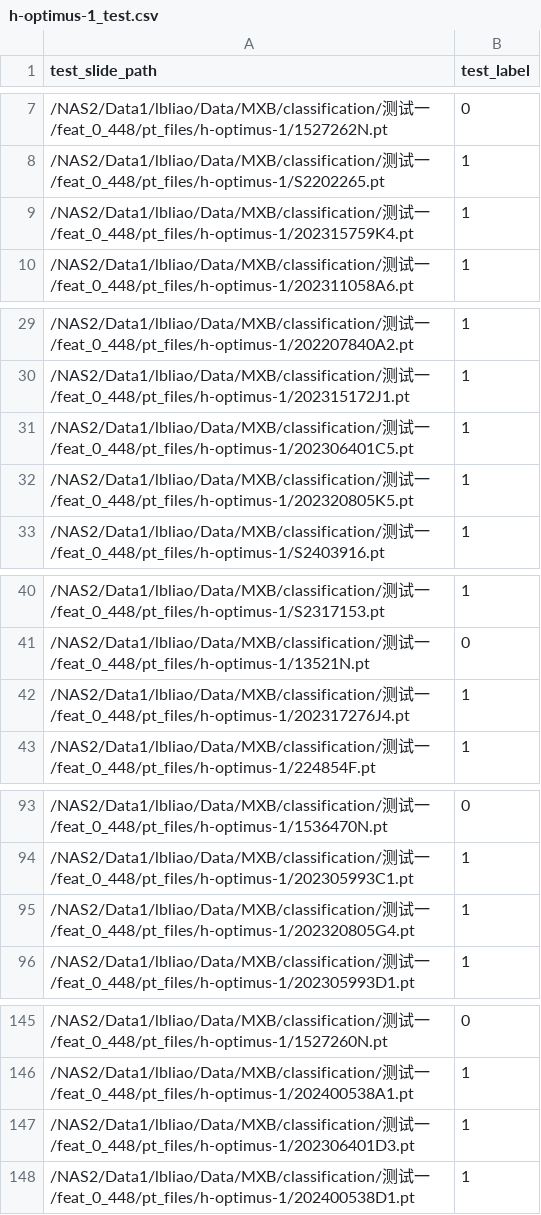
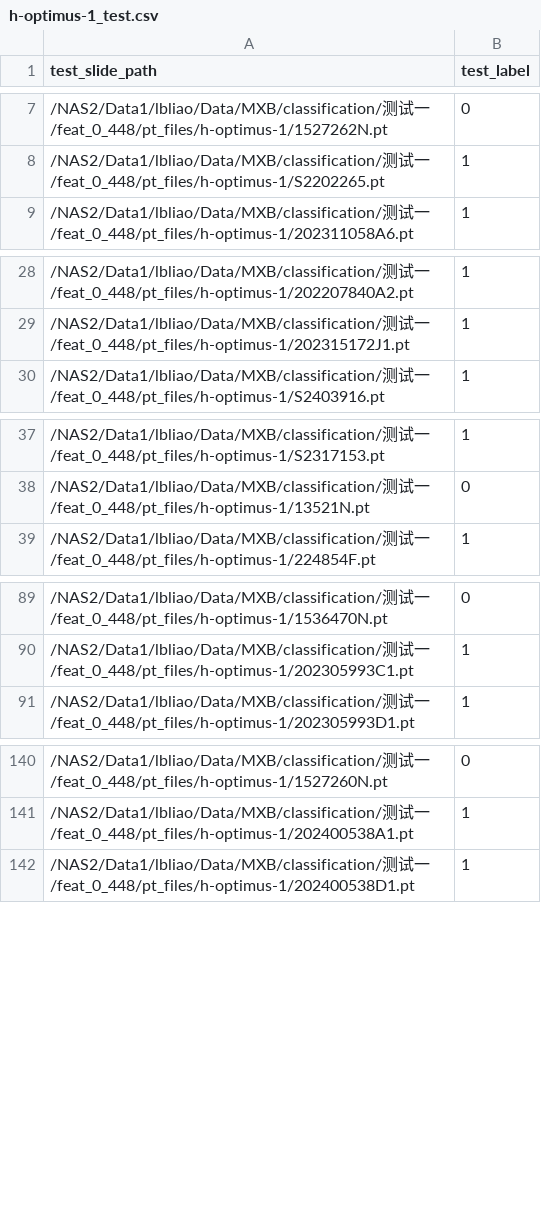
Before and after one commit to linboliao/MIL_BASELINE, a CSV file: datasets/cancer/0_448/h-optimus-1_test.csv, drawn as a sheet; only a part is shown, gaps mark what is left out; the diff covers the shown part only; the diff names each change by its address in the sheet, - before the commit and + after, or states it on an @@ line.

```diff
--- a/datasets/cancer/0_448/h-optimus-1_test.csv
+++ b/datasets/cancer/0_448/h-optimus-1_test.csv
-row 9: /NAS2/Data1/lbliao/Data/MXB/classification/测试一/feat_0_448/pt_files/h-optimus-1/202315759K4.pt | 1
-row 31: /NAS2/Data1/lbliao/Data/MXB/classification/测试一/feat_0_448/pt_files/h-optimus-1/202306401C5.pt | 1
-row 32: /NAS2/Data1/lbliao/Data/MXB/classification/测试一/feat_0_448/pt_files/h-optimus-1/202320805K5.pt | 1
-row 42: /NAS2/Data1/lbliao/Data/MXB/classification/测试一/feat_0_448/pt_files/h-optimus-1/202317276J4.pt | 1
-row 95: /NAS2/Data1/lbliao/Data/MXB/classification/测试一/feat_0_448/pt_files/h-optimus-1/202320805G4.pt | 1
-row 147: /NAS2/Data1/lbliao/Data/MXB/classification/测试一/feat_0_448/pt_files/h-optimus-1/202306401D3.pt | 1
```
Also changed, not shown: 1 removed row elsewhere in this file, 4 other files.
